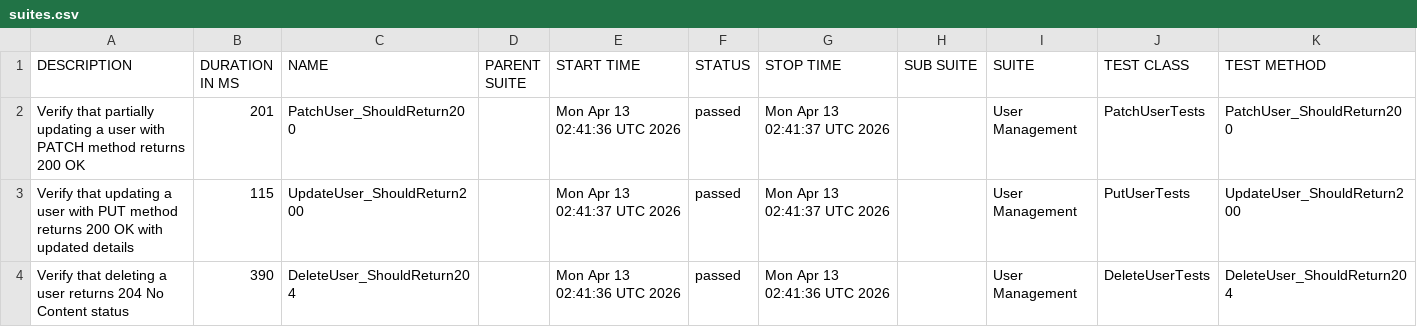
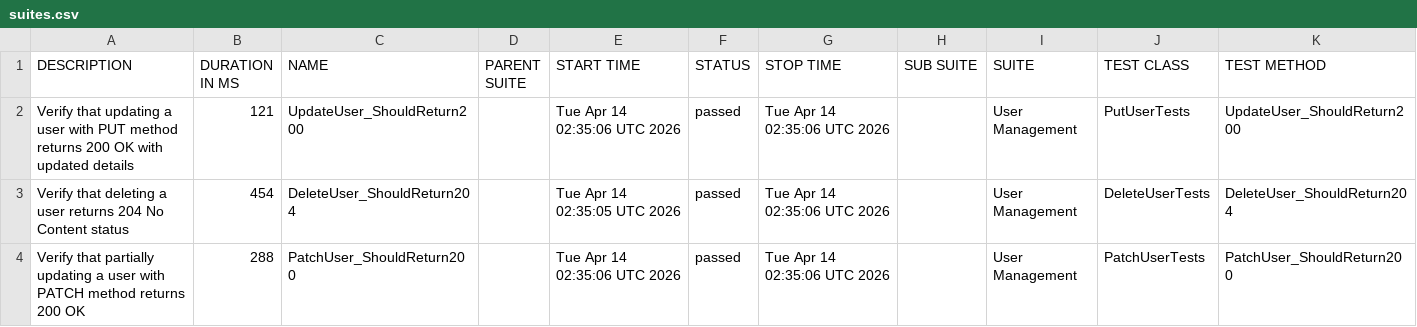
Before and after one commit to ITTVaidantGarg/Reqres-Api-GithubAction, a CSV file: regression/data/suites.csv, drawn as a sheet.

```diff
--- a/regression/data/suites.csv
+++ b/regression/data/suites.csv
@@ -1,4 +1,4 @@
 "DESCRIPTION","DURATION IN MS","NAME","PARENT SUITE","START TIME","STATUS","STOP TIME","SUB SUITE","SUITE","TEST CLASS","TEST METHOD"
-"Verify that partially updating a user with PATCH method returns 200 OK","201","PatchUser_ShouldReturn200","","Mon Apr 13 02:41:36 UTC 2026","passed","Mon Apr 13 02:41:37 UTC 2026","","User Management","PatchUserTests","PatchUser_ShouldReturn200"
-"Verify that updating a user with PUT method returns 200 OK with updated details","115","UpdateUser_ShouldReturn200","","Mon Apr 13 02:41:37 UTC 2026","passed","Mon Apr 13 02:41:37 UTC 2026","","User Management","PutUserTests","UpdateUser_ShouldReturn200"
-"Verify that deleting a user returns 204 No Content status","390","DeleteUser_ShouldReturn204","","Mon Apr 13 02:41:36 UTC 2026","passed","Mon Apr 13 02:41:36 UTC 2026","","User Management","DeleteUserTests","DeleteUser_ShouldReturn204"
+"Verify that updating a user with PUT method returns 200 OK with updated details","121","UpdateUser_ShouldReturn200","","Tue Apr 14 02:35:06 UTC 2026","passed","Tue Apr 14 02:35:06 UTC 2026","","User Management","PutUserTests","UpdateUser_ShouldReturn200"
+"Verify that deleting a user returns 204 No Content status","454","DeleteUser_ShouldReturn204","","Tue Apr 14 02:35:05 UTC 2026","passed","Tue Apr 14 02:35:06 UTC 2026","","User Management","DeleteUserTests","DeleteUser_ShouldReturn204"
+"Verify that partially updating a user with PATCH method returns 200 OK","288","PatchUser_ShouldReturn200","","Tue Apr 14 02:35:06 UTC 2026","passed","Tue Apr 14 02:35:06 UTC 2026","","User Management","PatchUserTests","PatchUser_ShouldReturn200"
```
Also changed, not shown: 25 other files.
